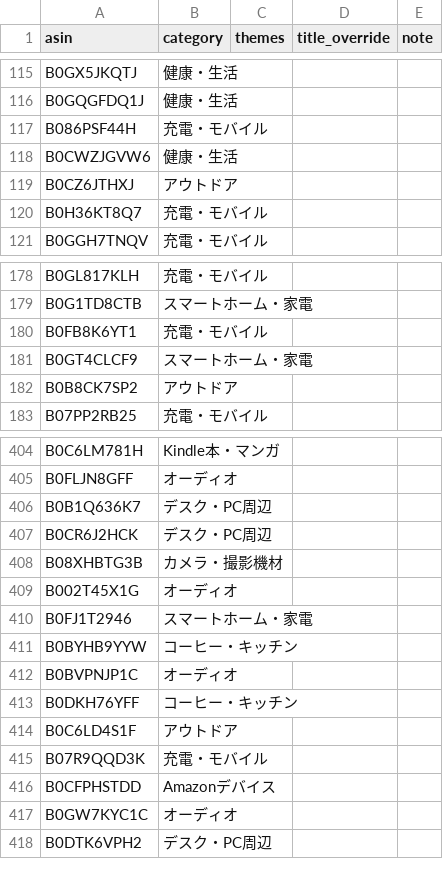
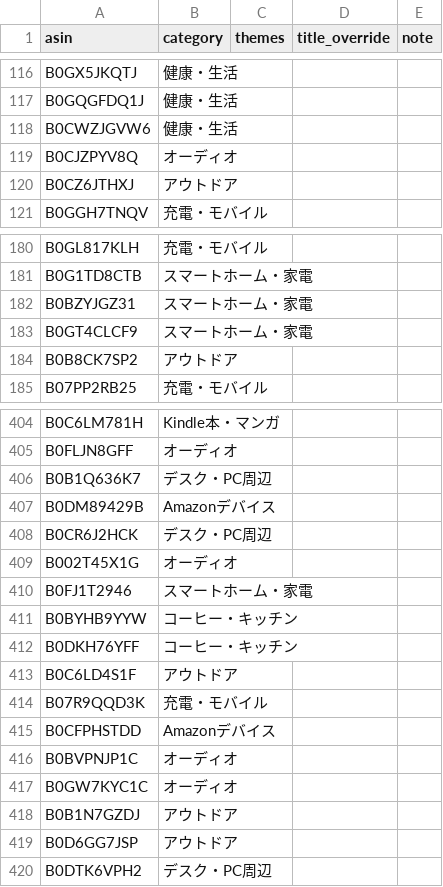
Before and after one commit to yokoichi/amazonsalematome, a CSV file: data/catalog-auto.csv, drawn as a sheet; only a part is shown, gaps mark what is left out; the diff covers the shown part only.

```diff
--- a/data/catalog-auto.csv
+++ b/data/catalog-auto.csv
@@ -116,6 +117,5 @@ B0GX5JKQTJ,健康・生活,,,
 B0GQGFDQ1J,健康・生活,,,
-B086PSF44H,充電・モバイル,,,
 B0CWZJGVW6,健康・生活,,,
+B0CJZPYV8Q,オーディオ,,,
 B0CZ6JTHXJ,アウトドア,,,
-B0H36KT8Q7,充電・モバイル,,,
 B0GGH7TNQV,充電・モバイル,,,
@@ -179,3 +181,3 @@ B0GL817KLH,充電・モバイル,,,
 B0G1TD8CTB,スマートホーム・家電,,,
-B0FB8K6YT1,充電・モバイル,,,
+B0BZYJGZ31,スマートホーム・家電,,,
 B0GT4CLCF9,スマートホーム・家電,,,
@@ -406,4 +406,4 @@ B0FLJN8GFF,オーディオ,,,
 B0B1Q636K7,デスク・PC周辺,,,
+B0DM89429B,Amazonデバイス,,,
 B0CR6J2HCK,デスク・PC周辺,,,
-B08XHBTG3B,カメラ・撮影機材,,,
 B002T45X1G,オーディオ,,,
@@ -411,3 +411,2 @@ B0FJ1T2946,スマートホーム・家電,,,
 B0BYHB9YYW,コーヒー・キッチン,,,
-B0BVPNJP1C,オーディオ,,,
 B0DKH76YFF,コーヒー・キッチン,,,
@@ -416,3 +415,6 @@ B07R9QQD3K,充電・モバイル,,,
 B0CFPHSTDD,Amazonデバイス,,,
+B0BVPNJP1C,オーディオ,,,
 B0GW7KYC1C,オーディオ,,,
+B0B1N7GZDJ,アウトドア,,,
+B0D6GG7JSP,アウトドア,,,
 B0DTK6VPH2,デスク・PC周辺,,,
```
Also changed, not shown: 16 added rows, 14 removed rows and 5 moved rows elsewhere in this file, 1 other file.
